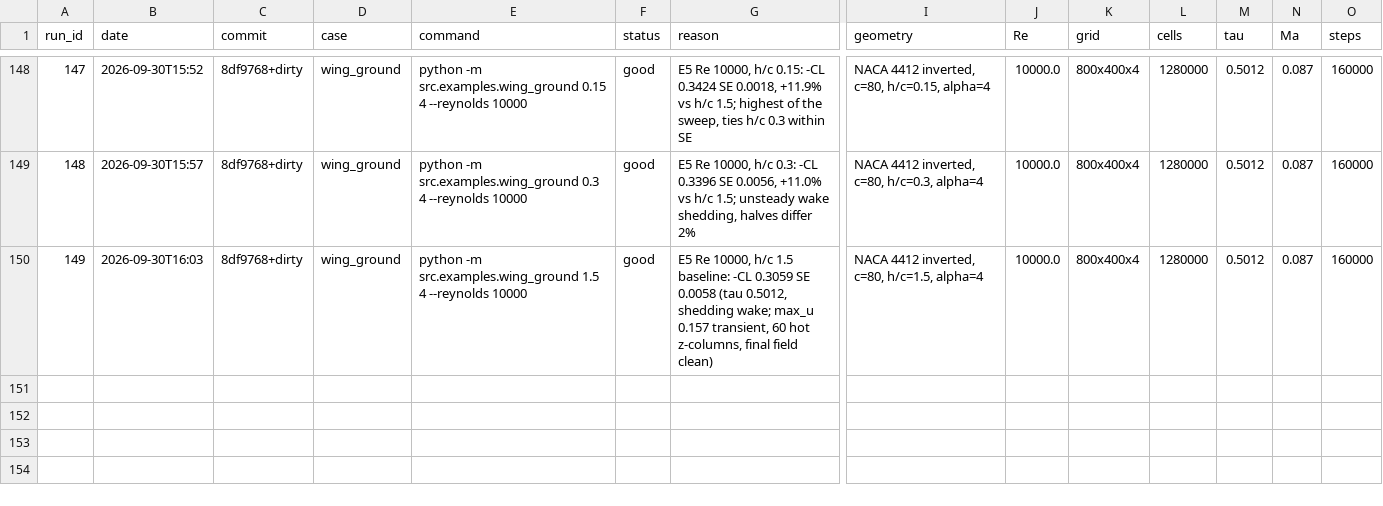
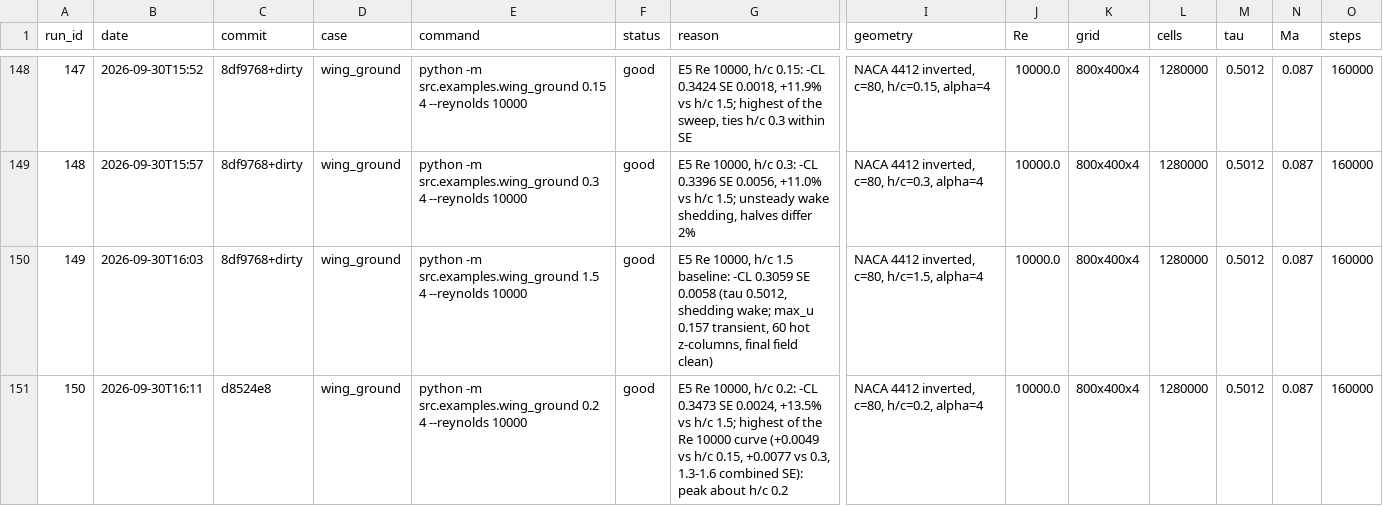
Before and after one commit to JDavies101/Homebrew-CFD, a CSV file: docs/run_log.csv, drawn as a sheet; only a part is shown, gaps mark what is left out; rows hold the shown columns only; the diff names each change by its address in the sheet, - before the commit and + after, or states it on an @@ line.

Commit message:
Envelope E5: Re 10000 h/c 0.2 -CL 0.3473 (+13.5%), peak about h/c 0.2 (run 150)

```diff
--- a/docs/run_log.csv
+++ b/docs/run_log.csv
+row 151: 150 | 2026-09-30T16:11 | d8524e8 | wing_ground | python -m src.examples.wing_ground 0.2 4 --reynolds 10000 | good | E5 Re 10000, h/c 0.2: -CL 0.3473 SE 0.0024, +13.5% vs h/c 1.5; highest of the Re 10000 curve (+0.0049 vs h/c 0.15, +0.0077 vs 0.3, 1.3-1.6 combined SE): peak about h/c 0.2 | NACA 4412 inverted, c=80, h/c=0.2, alpha=4 | 10000.0 | 800x400x4 | 1280000 | 0.5012 | 0.087 | 160000
```
Also changed, not shown: 1 other file.
